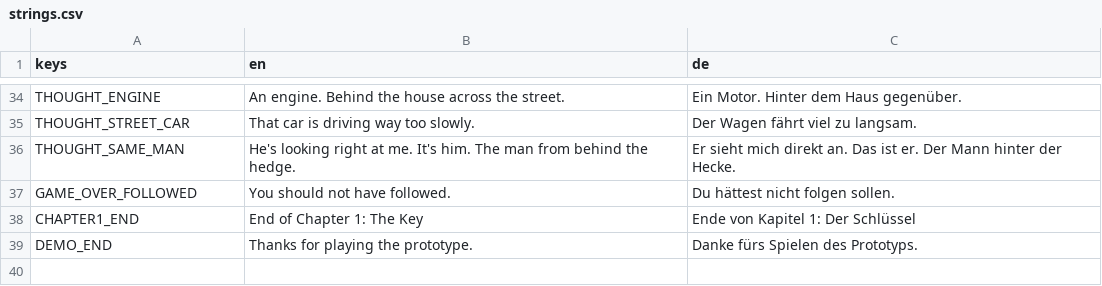
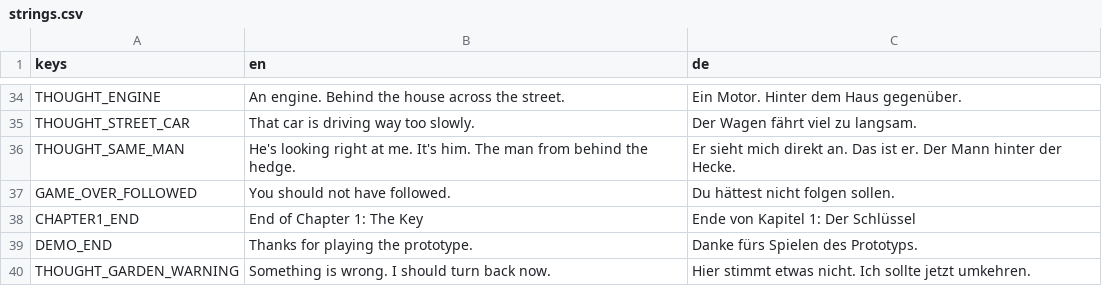
Before and after one commit to M-Lehmen/horror-game, a CSV file: localization/strings.csv, drawn as a sheet; only a part is shown, gaps mark what is left out; the diff names each change by its address in the sheet, - before the commit and + after, or states it on an @@ line.

Commit message:
Warnung vor Garten auf Deutsch und Englisch ergänzen

```diff
--- a/localization/strings.csv
+++ b/localization/strings.csv
+row 40: THOUGHT_GARDEN_WARNING | Something is wrong. I should turn back now. | Hier stimmt etwas nicht. Ich sollte jetzt umkehren.
```
